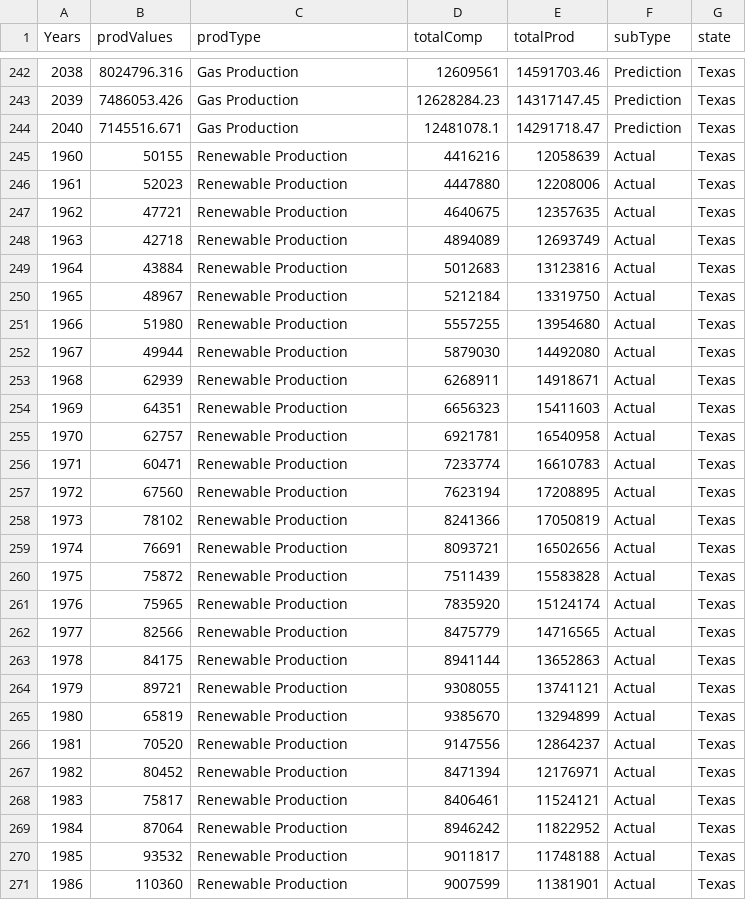
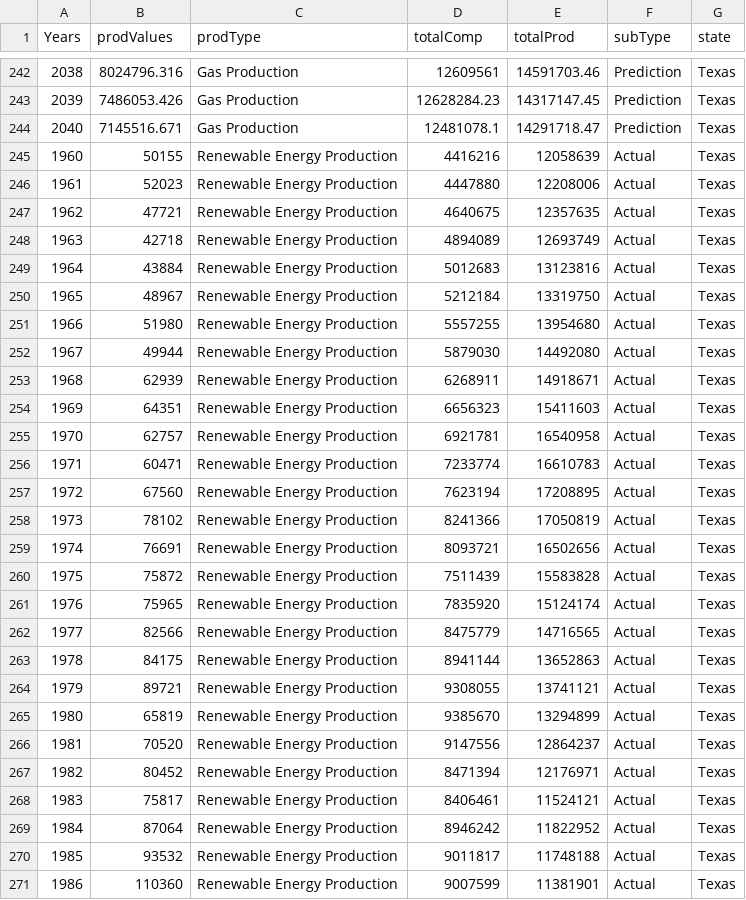
Before and after one commit to ayworld88/energy_crystal_ball, a CSV file: data/csv/Texas_Energy2.csv, drawn as a sheet; only a part is shown, gaps mark what is left out; the diff covers the shown part only.

```diff
--- a/data/csv/Texas_Energy2.csv
+++ b/data/csv/Texas_Energy2.csv
@@ -244,28 +244,28 @@ Years,prodValues,prodType,totalComp,totalProd,subType,state
 2040,7145516.671,Gas Production,12481078.1,14291718.47,Prediction,Texas
-1960,50155,Renewable Production,4416216,12058639,Actual,Texas
-1961,52023,Renewable Production,4447880,12208006,Actual,Texas
-1962,47721,Renewable Production,4640675,12357635,Actual,Texas
-1963,42718,Renewable Production,4894089,12693749,Actual,Texas
-1964,43884,Renewable Production,5012683,13123816,Actual,Texas
-1965,48967,Renewable Production,5212184,13319750,Actual,Texas
-1966,51980,Renewable Production,5557255,13954680,Actual,Texas
-1967,49944,Renewable Production,5879030,14492080,Actual,Texas
-1968,62939,Renewable Production,6268911,14918671,Actual,Texas
-1969,64351,Renewable Production,6656323,15411603,Actual,Texas
-1970,62757,Renewable Production,6921781,16540958,Actual,Texas
-1971,60471,Renewable Production,7233774,16610783,Actual,Texas
-1972,67560,Renewable Production,7623194,17208895,Actual,Texas
-1973,78102,Renewable Production,8241366,17050819,Actual,Texas
-1974,76691,Renewable Production,8093721,16502656,Actual,Texas
-1975,75872,Renewable Production,7511439,15583828,Actual,Texas
-1976,75965,Renewable Production,7835920,15124174,Actual,Texas
-1977,82566,Renewable Production,8475779,14716565,Actual,Texas
-1978,84175,Renewable Production,8941144,13652863,Actual,Texas
-1979,89721,Renewable Production,9308055,13741121,Actual,Texas
-1980,65819,Renewable Production,9385670,13294899,Actual,Texas
-1981,70520,Renewable Production,9147556,12864237,Actual,Texas
-1982,80452,Renewable Production,8471394,12176971,Actual,Texas
-1983,75817,Renewable Production,8406461,11524121,Actual,Texas
-1984,87064,Renewable Production,8946242,11822952,Actual,Texas
-1985,93532,Renewable Production,9011817,11748188,Actual,Texas
-1986,110360,Renewable Production,9007599,11381901,Actual,Texas
+1960,50155,Renewable Energy Production,4416216,12058639,Actual,Texas
+1961,52023,Renewable Energy Production,4447880,12208006,Actual,Texas
+1962,47721,Renewable Energy Production,4640675,12357635,Actual,Texas
+1963,42718,Renewable Energy Production,4894089,12693749,Actual,Texas
+1964,43884,Renewable Energy Production,5012683,13123816,Actual,Texas
+1965,48967,Renewable Energy Production,5212184,13319750,Actual,Texas
+1966,51980,Renewable Energy Production,5557255,13954680,Actual,Texas
+1967,49944,Renewable Energy Production,5879030,14492080,Actual,Texas
+1968,62939,Renewable Energy Production,6268911,14918671,Actual,Texas
+1969,64351,Renewable Energy Production,6656323,15411603,Actual,Texas
+1970,62757,Renewable Energy Production,6921781,16540958,Actual,Texas
+1971,60471,Renewable Energy Production,7233774,16610783,Actual,Texas
+1972,67560,Renewable Energy Production,7623194,17208895,Actual,Texas
+1973,78102,Renewable Energy Production,8241366,17050819,Actual,Texas
+1974,76691,Renewable Energy Production,8093721,16502656,Actual,Texas
+1975,75872,Renewable Energy Production,7511439,15583828,Actual,Texas
+1976,75965,Renewable Energy Production,7835920,15124174,Actual,Texas
+1977,82566,Renewable Energy Production,8475779,14716565,Actual,Texas
+1978,84175,Renewable Energy Production,8941144,13652863,Actual,Texas
+1979,89721,Renewable Energy Production,9308055,13741121,Actual,Texas
+1980,65819,Renewable Energy Production,9385670,13294899,Actual,Texas
+1981,70520,Renewable Energy Production,9147556,12864237,Actual,Texas
+1982,80452,Renewable Energy Production,8471394,12176971,Actual,Texas
+1983,75817,Renewable Energy Production,8406461,11524121,Actual,Texas
+1984,87064,Renewable Energy Production,8946242,11822952,Actual,Texas
+1985,93532,Renewable Energy Production,9011817,11748188,Actual,Texas
+1986,110360,Renewable Energy Production,9007599,11381901,Actual,Texas
```
Also changed, not shown: 54 edited cells elsewhere in this file, data/csv/Cali_Energy.csv, data/csv/Cali_cleaned.csv, 15 other files.
